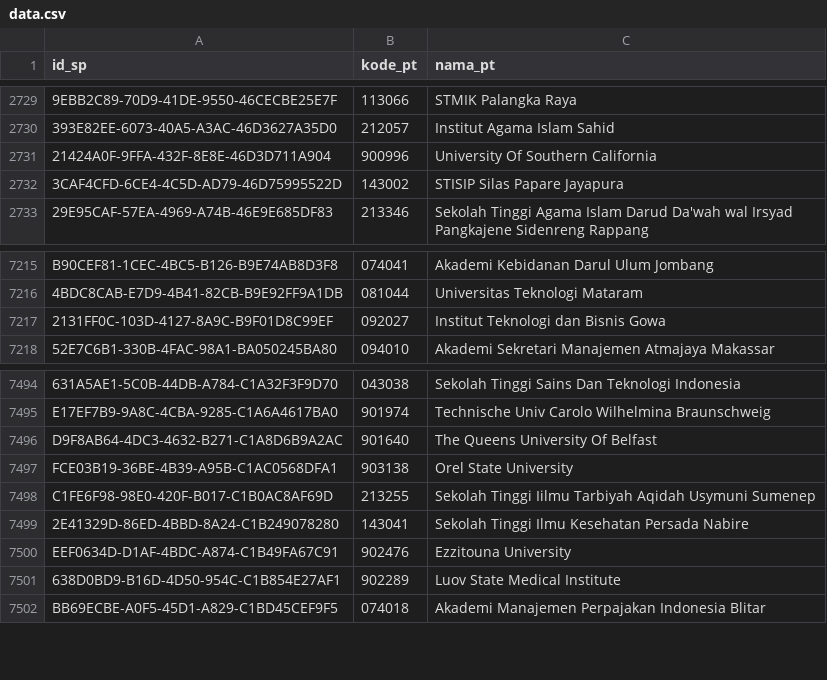
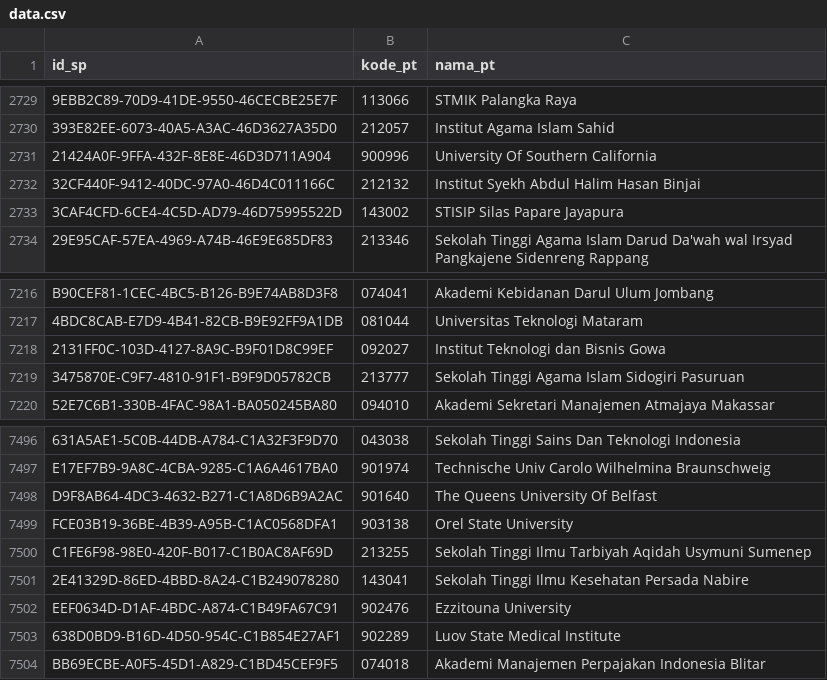
Before and after one commit to mzakiyuddin/daftar-perguruan-tinggi-indonesia, a CSV file: data/data.csv, drawn as a sheet; only a part is shown, gaps mark what is left out; addresses are those after the commit; the diff names each change by its address in the sheet, - before the commit and + after, or states it on an @@ line.

```diff
--- a/data/data.csv
+++ b/data/data.csv
+row 2732: 32CF440F-9412-40DC-97A0-46D4C011166C | 212132 | Institut Syekh Abdul Halim Hasan Binjai
+row 7219: 3475870E-C9F7-4810-91F1-B9F9D05782CB | 213777 | Sekolah Tinggi Agama Islam Sidogiri Pasuruan
-C7500 (nama_pt): Sekolah Tinggi Iilmu Tarbiyah Aqidah…
+C7500 (nama_pt): Sekolah Tinggi Ilmu Tarbiyah Aqidah…
```
Also changed, not shown: 2 other files.
